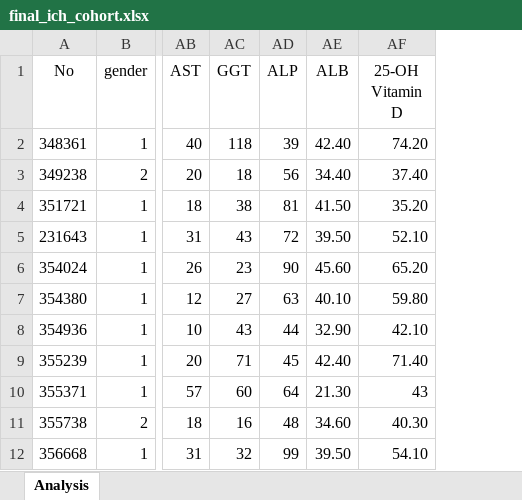
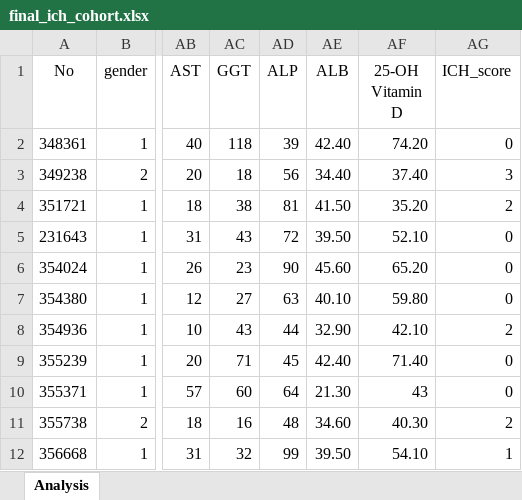
Before and after one commit to panjueheng/hypertensive-ich-vitd-mrs-analysis, an Excel workbook: data/clean/final_ich_cohort.xlsx, sheet Analysis, drawn as a sheet; only a part is shown, gaps mark what is left out; values as stored, in another font and other column widths than the file's, no borders; the diff names each change by its address in the sheet, - before the commit and + after, or states it on an @@ line.

Commit message:
Add files via upload
Add ICH_score

```diff
--- a/data/clean/final_ich_cohort.xlsx (sheet Analysis)
+++ b/data/clean/final_ich_cohort.xlsx (sheet Analysis)
+column AG (ICH_score), rows 2-12: 0 | 3 | 2 | 0 | 0 | 0 | 2 | 0 | 0 | 2 | 1
```
